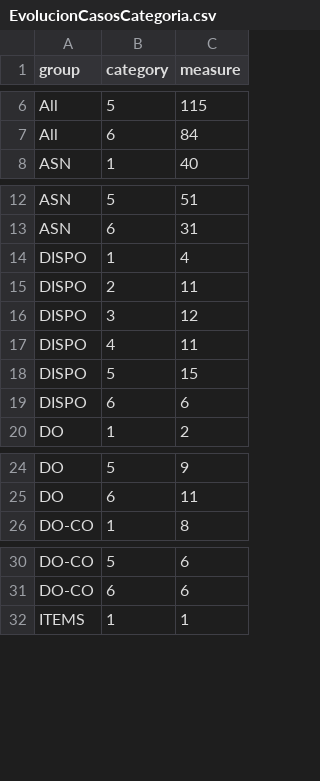
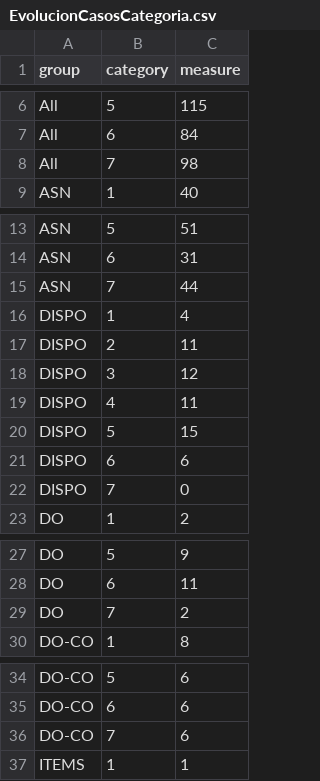
Before and after one commit to paboada/RL, a CSV file: data/EvolucionCasosCategoria.csv, drawn as a sheet; only a part is shown, gaps mark what is left out; the diff covers the shown part only.

```diff
--- a/data/EvolucionCasosCategoria.csv
+++ b/data/EvolucionCasosCategoria.csv
@@ -7,2 +7,3 @@ All,5,115
 All,6,84
+All,7,98
 ASN,1,40
@@ -13,2 +14,3 @@ ASN,5,51
 ASN,6,31
+ASN,7,44
 DISPO,1,4
@@ -19,2 +21,3 @@ DISPO,5,15
 DISPO,6,6
+DISPO,7,0
 DO,1,2
@@ -25,2 +28,3 @@ DO,5,9
 DO,6,11
+DO,7,2
 DO-CO,1,8
@@ -31,2 +35,3 @@ DO-CO,5,6
 DO-CO,6,6
+DO-CO,7,6
 ITEMS,1,1
```
Also changed, not shown: 6 added rows elsewhere in this file, data/Causales.csv, 2 other files.
